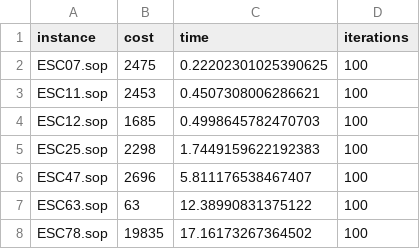
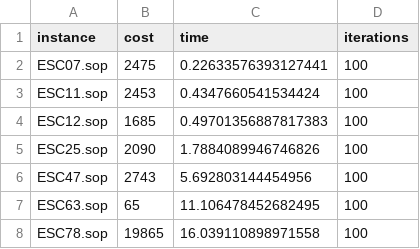
Before and after one commit to ErnestMaxim/GA-ACO-SOPComparison, a CSV file: src/resultsACO/aco_summary.csv, drawn as a sheet.

Commit message:
New results

```diff
--- a/src/resultsACO/aco_summary.csv
+++ b/src/resultsACO/aco_summary.csv
@@ -1,8 +1,8 @@
 instance,cost,time,iterations
-ESC07.sop,2475,0.22202301025390625,100
-ESC11.sop,2453,0.4507308006286621,100
-ESC12.sop,1685,0.4998645782470703,100
-ESC25.sop,2298,1.7449159622192383,100
-ESC47.sop,2696,5.811176538467407,100
-ESC63.sop,63,12.38990831375122,100
-ESC78.sop,19835,17.16173267364502,100
+ESC07.sop,2475,0.22633576393127441,100
+ESC11.sop,2453,0.4347660541534424,100
+ESC12.sop,1685,0.49701356887817383,100
+ESC25.sop,2090,1.7884089946746826,100
+ESC47.sop,2743,5.692803144454956,100
+ESC63.sop,65,11.106478452682495,100
+ESC78.sop,19865,16.039110898971558,100
```
Also changed, not shown: src/resultsACO/ESC07.sop.sop_stats.csv, src/resultsACO/ESC11.sop.sop_stats.csv, 14 other files.
